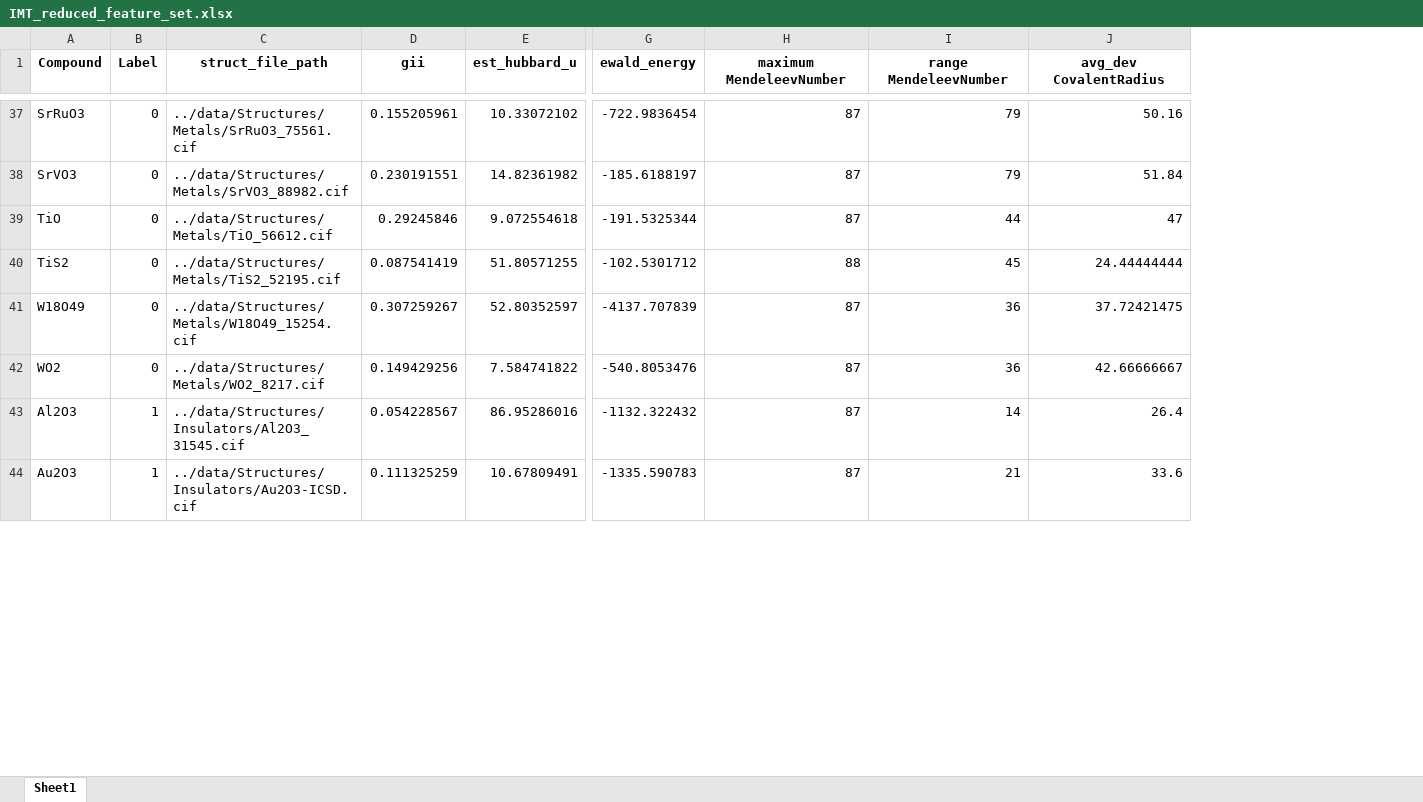
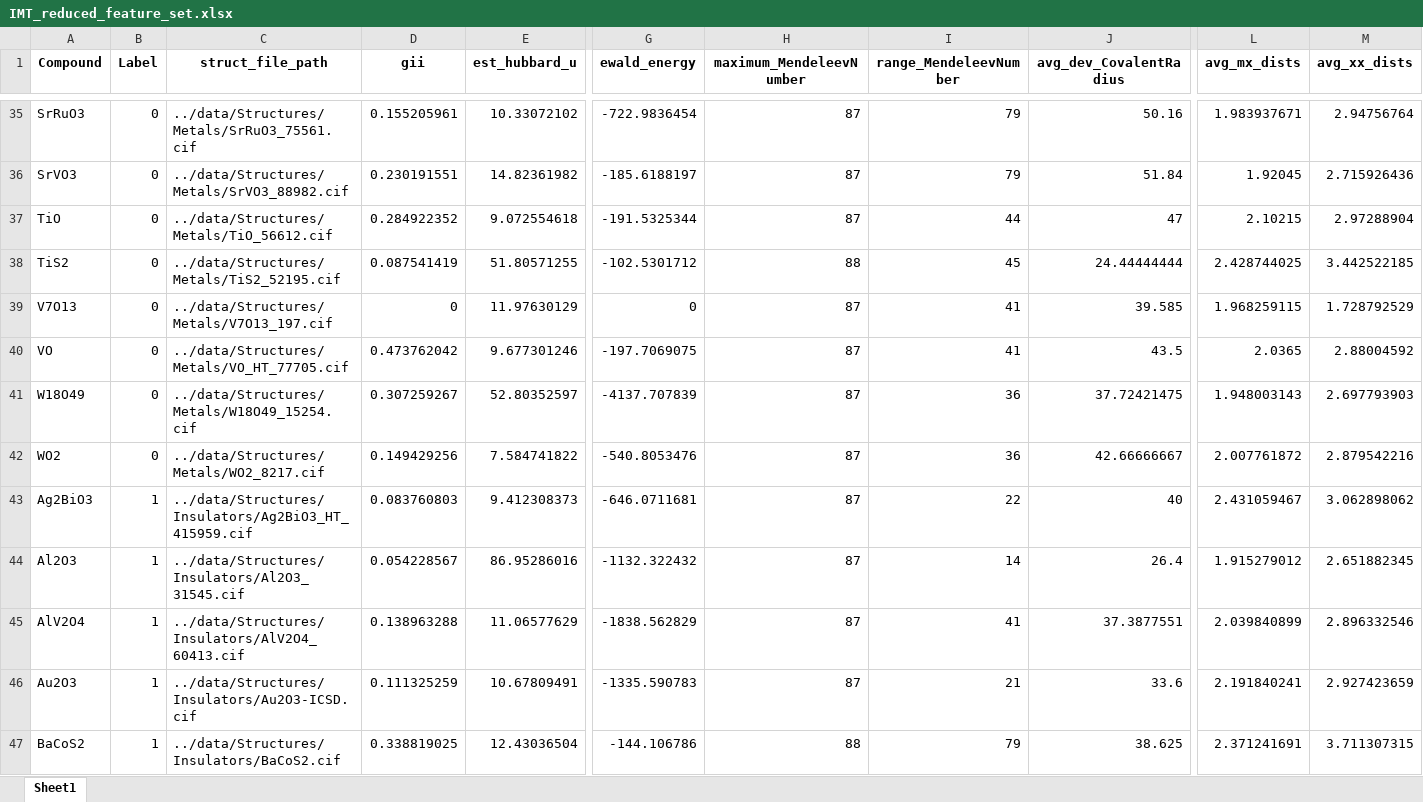
Before and after one commit to rpw199912j/mit_model_code, an Excel workbook: data/processed/IMT_reduced_feature_set.xlsx, sheet Sheet1, drawn as a sheet; only a part is shown, gaps mark what is left out; values as stored, in another font and other column widths than the file's, no borders; addresses are those after the commit; rows hold the shown columns only; the diff covers the shown part only; the diff names each change by its address in the sheet, - before the commit and + after, or states it on an @@ line.

Commit message:
updated the reduced feature set based on v9 along with new supporting datasets

```diff
--- a/data/processed/IMT_reduced_feature_set.xlsx (sheet Sheet1)
+++ b/data/processed/IMT_reduced_feature_set.xlsx (sheet Sheet1)
+column L (avg_mx_dists), rows 35-38: 1.983937671 | 1.92045 | 2.10215 | 2.428744025; rows 41-42: 1.948003143 | 2.007761872; row 44: 1.915279012; row 46: 2.191840241
+column M (avg_xx_dists), rows 35-38: 2.94756764 | 2.715926436 | 2.97288904 | 3.442522185; rows 41-42: 2.697793903 | 2.879542216; row 44: 2.651882345; row 46: 2.927423659
-H1: maximum MendeleevNumber
+H1: maximum_MendeleevNumber
-I1: range MendeleevNumber
+I1: range_MendeleevNumber
-J1: avg_dev CovalentRadius
+J1: avg_dev_CovalentRadius
-D37 (gii): 0.29245846
+D37 (gii): 0.284922352
+row 39: V7O13 | 0 | ../data/Structures/Metals/V7O13_197.cif | 0 | 11.97630129 | 0 | 87 | 41 | 39.585 | 1.968259115 | 1.728792529
+row 40: VO | 0 | ../data/Structures/Metals/VO_HT_77705.cif | 0.473762042 | 9.677301246 | -197.7069075 | 87 | 41 | 43.5 | 2.0365 | 2.88004592
+row 43: Ag2BiO3 | 1 | ../data/Structures/Insulators/Ag2BiO3_HT_415959.cif | 0.083760803 | 9.412308373 | -646.0711681 | 87 | 22 | 40 | 2.431059467 | 3.062898062
+row 45: AlV2O4 | 1 | ../data/Structures/Insulators/AlV2O4_60413.cif | 0.138963288 | 11.06577629 | -1838.562829 | 87 | 41 | 37.3877551 | 2.039840899 | 2.896332546
+row 47: BaCoS2 | 1 | ../data/Structures/Insulators/BaCoS2.cif | 0.338819025 | 12.43036504 | -144.106786 | 88 | 79 | 38.625 | 2.371241691 | 3.711307315
```
Also changed, not shown: 12 added rows, 18 removed rows and 32 edited cells elsewhere in this sheet, 4 other files.
